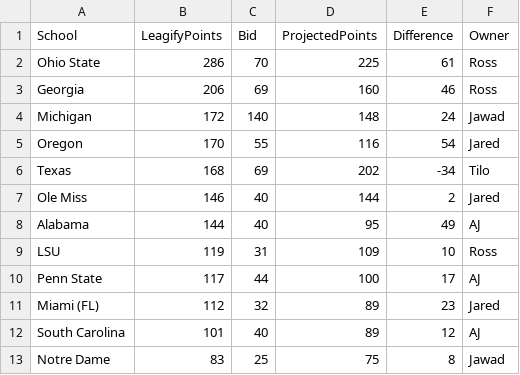
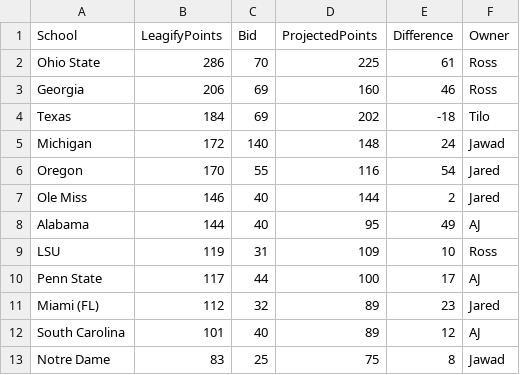
Before and after one commit to zo0o0ot/draft-scorer-nfl, a CSV file: leagify-result-stats/2025/2025DraftPointsBySchool.csv, drawn as a sheet; only a part is shown.

```diff
--- a/leagify-result-stats/2025/2025DraftPointsBySchool.csv
+++ b/leagify-result-stats/2025/2025DraftPointsBySchool.csv
@@ -3,5 +3,5 @@ Ohio State,286,70,225,61,Ross
 Georgia,206,69,160,46,Ross
+Texas,184,69,202,-18,Tilo
 Michigan,172,140,148,24,Jawad
 Oregon,170,55,116,54,Jared
-Texas,168,69,202,-34,Tilo
 Ole Miss,146,40,144,2,Jared
```
Also changed, not shown: leagify-result-stats/2025/2025LeagifySchoolStats.csv, 3 other files.
